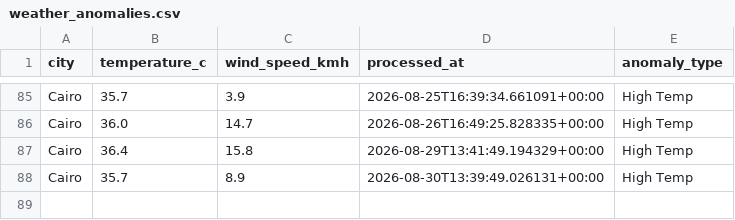
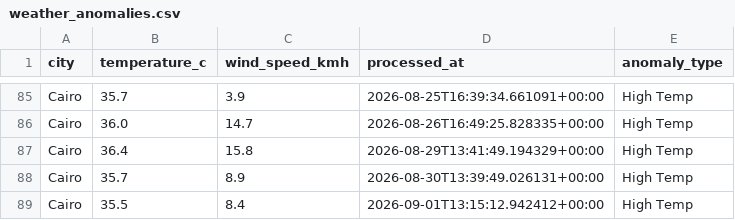
Before and after one commit to ckopsahilis/weather-anomaly-tracker, a CSV file: data/weather_anomalies.csv, drawn as a sheet; only a part is shown, gaps mark what is left out.

```diff
--- a/data/weather_anomalies.csv
+++ b/data/weather_anomalies.csv
@@ -88 +88,2 @@ Cairo,36.4,15.8,2026-08-29T13:41:49.194329+00:00,High Temp
 Cairo,35.7,8.9,2026-08-30T13:39:49.026131+00:00,High Temp
+Cairo,35.5,8.4,2026-09-01T13:15:12.942412+00:00,High Temp
```
